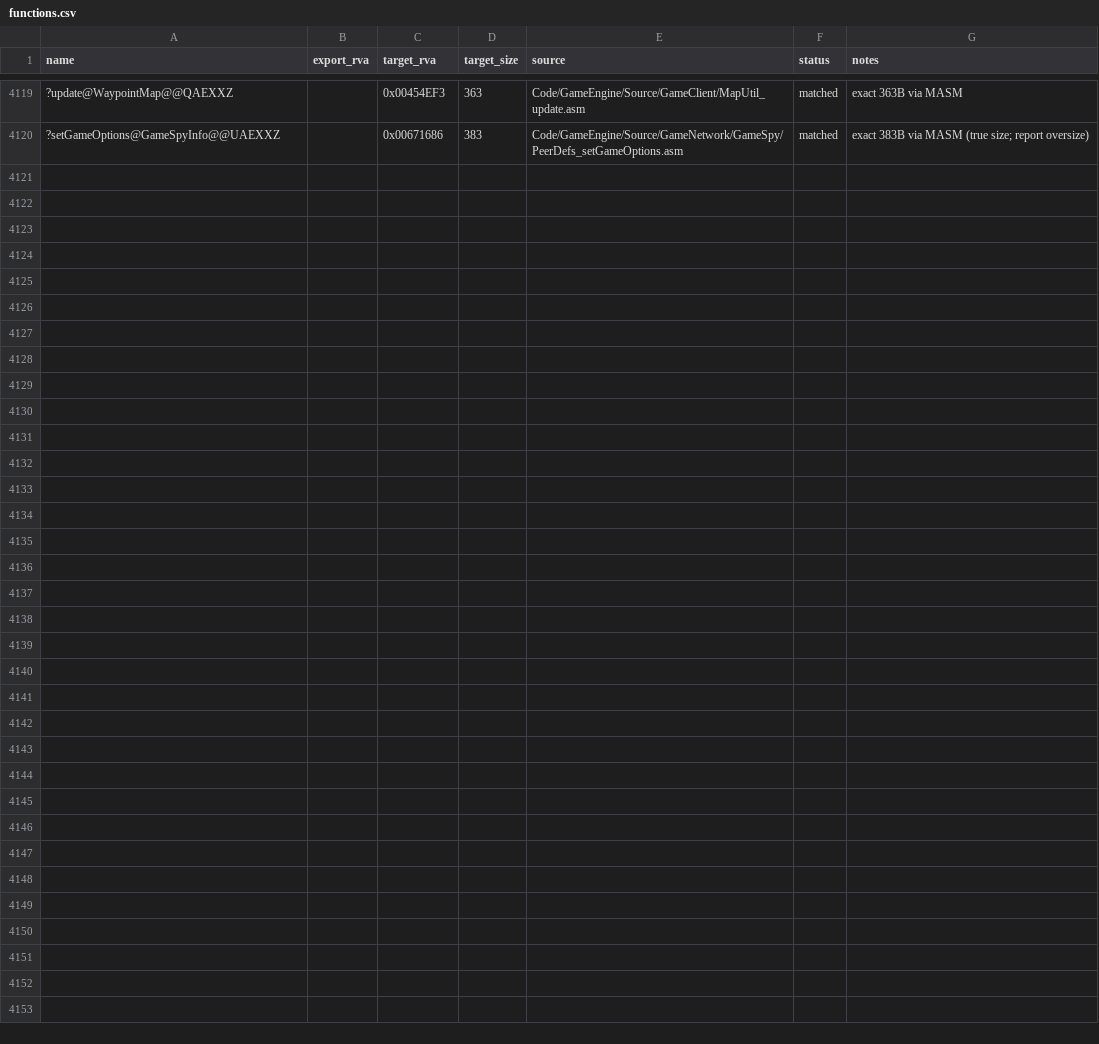
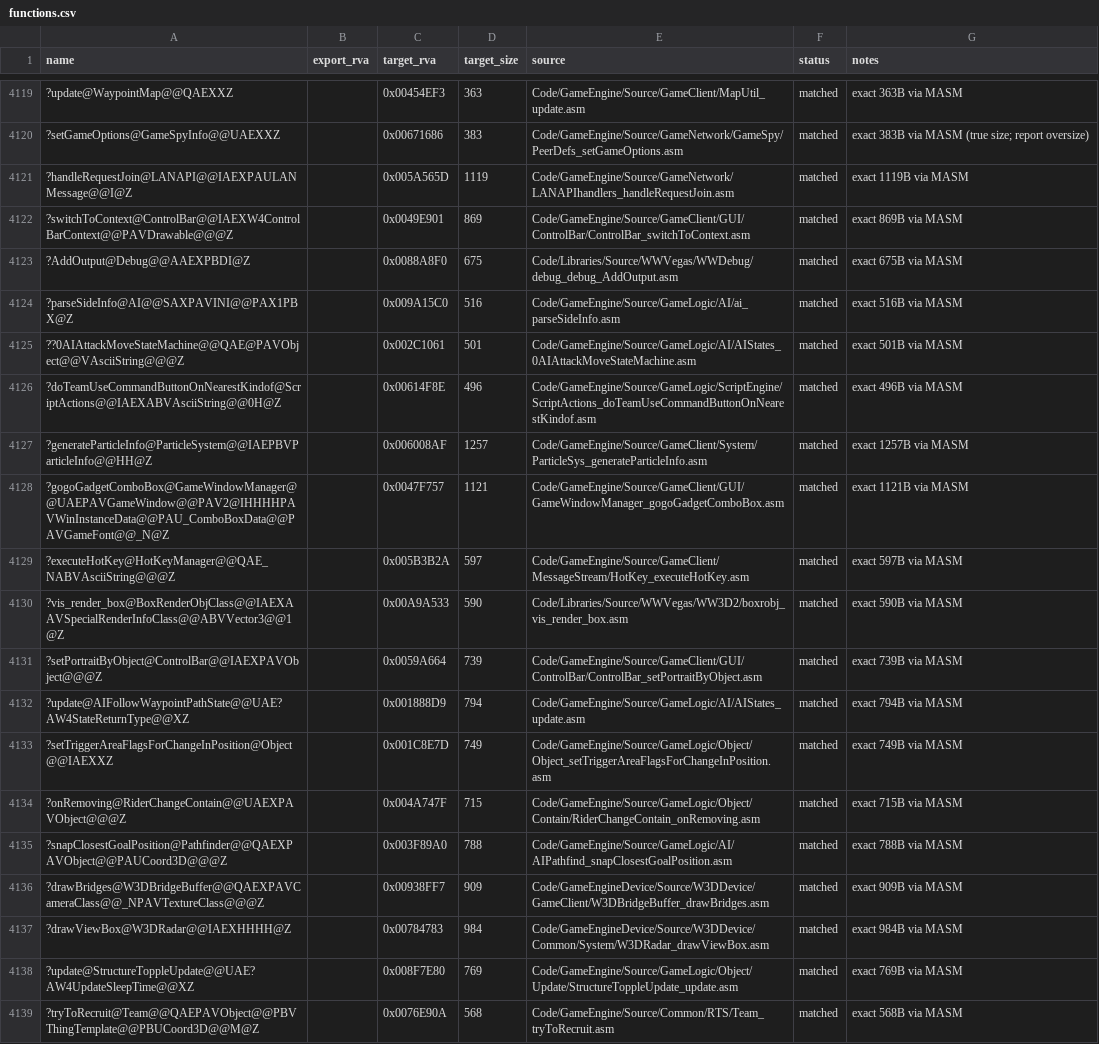
Before and after one commit to dginovker/Open-BFME, a CSV file: reverse/functions.csv, drawn as a sheet; only a part is shown, gaps mark what is left out; the diff covers the shown part only; the diff names each change by its address in the sheet, - before the commit and + after, or states it on an @@ line.

Commit message:
match 4 drift near-matches via MASM batch (+2100B)

```diff
--- a/reverse/functions.csv
+++ b/reverse/functions.csv
+row 4121: ?handleRequestJoin@LANAPI@@IAEXPAULANMessage@@I@Z |  | 0x005A565D | 1119 | Code/GameEngine/Source/GameNetwork/LANAPIhandlers_handleRequestJoin.asm | matched | exact 1119B via MASM
+row 4122: ?switchToContext@ControlBar@@IAEXW4ControlBarContext@@PAVDrawable@@@Z |  | 0x0049E901 | 869 | Code/GameEngine/Source/GameClient/GUI/ControlBar/ControlBar_switchToContext.asm | matched | exact 869B via MASM
+row 4123: ?AddOutput@Debug@@AAEXPBDI@Z |  | 0x0088A8F0 | 675 | Code/Libraries/Source/WWVegas/WWDebug/debug_debug_AddOutput.asm | matched | exact 675B via MASM
+row 4124: ?parseSideInfo@AI@@SAXPAVINI@@PAX1PBX@Z |  | 0x009A15C0 | 516 | Code/GameEngine/Source/GameLogic/AI/ai_parseSideInfo.asm | matched | exact 516B via MASM
+row 4125: ??0AIAttackMoveStateMachine@@QAE@PAVObject@@VAsciiString@@@Z |  | 0x002C1061 | 501 | Code/GameEngine/Source/GameLogic/AI/AIStates_0AIAttackMoveStateMachine.asm | matched | exact 501B via MASM
+row 4126: ?doTeamUseCommandButtonOnNearestKindof@ScriptActions@@IAEXABVAsciiString@@0H@Z |  | 0x00614F8E | 496 | Code/GameEngine/Source/GameLogic/ScriptEngine/ScriptActions_doTeamUseCommandButtonOnNearestKindof.asm | matched | exact 496B via MASM
+row 4127: ?generateParticleInfo@ParticleSystem@@IAEPBVParticleInfo@@HH@Z |  | 0x006008AF | 1257 | Code/GameEngine/Source/GameClient/System/ParticleSys_generateParticleInfo.asm | matched | exact 1257B via MASM
+row 4128: ?gogoGadgetComboBox@GameWindowManager@@UAEPAVGameWindow@@PAV2@IHHHHPAVWinInstanceData@@PAU_ComboBoxData@@PAVGameFont@@_N@Z |  | 0x0047F757 | 1121 | Code/GameEngine/Source/GameClient/GUI/GameWindowManager_gogoGadgetComboBox.asm | matched | exact 1121B via MASM
+row 4129: ?executeHotKey@HotKeyManager@@QAE_NABVAsciiString@@@Z |  | 0x005B3B2A | 597 | Code/GameEngine/Source/GameClient/MessageStream/HotKey_executeHotKey.asm | matched | exact 597B via MASM
+row 4130: ?vis_render_box@BoxRenderObjClass@@IAEXAAVSpecialRenderInfoClass@@ABVVector3@@1@Z |  | 0x00A9A533 | 590 | Code/Libraries/Source/WWVegas/WW3D2/boxrobj_vis_render_box.asm | matched | exact 590B via MASM
+row 4131: ?setPortraitByObject@ControlBar@@IAEXPAVObject@@@Z |  | 0x0059A664 | 739 | Code/GameEngine/Source/GameClient/GUI/ControlBar/ControlBar_setPortraitByObject.asm | matched | exact 739B via MASM
+row 4132: ?update@AIFollowWaypointPathState@@UAE?AW4StateReturnType@@XZ |  | 0x001888D9 | 794 | Code/GameEngine/Source/GameLogic/AI/AIStates_update.asm | matched | exact 794B via MASM
+row 4133: ?setTriggerAreaFlagsForChangeInPosition@Object@@IAEXXZ |  | 0x001C8E7D | 749 | Code/GameEngine/Source/GameLogic/Object/Object_setTriggerAreaFlagsForChangeInPosition.asm | matched | exact 749B via MASM
+row 4134: ?onRemoving@RiderChangeContain@@UAEXPAVObject@@@Z |  | 0x004A747F | 715 | Code/GameEngine/Source/GameLogic/Object/Contain/RiderChangeContain_onRemoving.asm | matched | exact 715B via MASM
+row 4135: ?snapClosestGoalPosition@Pathfinder@@QAEXPAVObject@@PAUCoord3D@@@Z |  | 0x003F89A0 | 788 | Code/GameEngine/Source/GameLogic/AI/AIPathfind_snapClosestGoalPosition.asm | matched | exact 788B via MASM
+row 4136: ?drawBridges@W3DBridgeBuffer@@QAEXPAVCameraClass@@_NPAVTextureClass@@@Z |  | 0x00938FF7 | 909 | Code/GameEngineDevice/Source/W3DDevice/GameClient/W3DBridgeBuffer_drawBridges.asm | matched | exact 909B via MASM
+row 4137: ?drawViewBox@W3DRadar@@IAEXHHHH@Z |  | 0x00784783 | 984 | Code/GameEngineDevice/Source/W3DDevice/Common/System/W3DRadar_drawViewBox.asm | matched | exact 984B via MASM
+row 4138: ?update@StructureToppleUpdate@@UAE?AW4UpdateSleepTime@@XZ |  | 0x008F7E80 | 769 | Code/GameEngine/Source/GameLogic/Object/Update/StructureToppleUpdate_update.asm | matched | exact 769B via MASM
+row 4139: ?tryToRecruit@Team@@QAEPAVObject@@PBVThingTemplate@@PBUCoord3D@@M@Z |  | 0x0076E90A | 568 | Code/GameEngine/Source/Common/RTS/Team_tryToRecruit.asm | matched | exact 568B via MASM
```
Also changed, not shown: 9 added rows elsewhere in this file, 5 other files.
